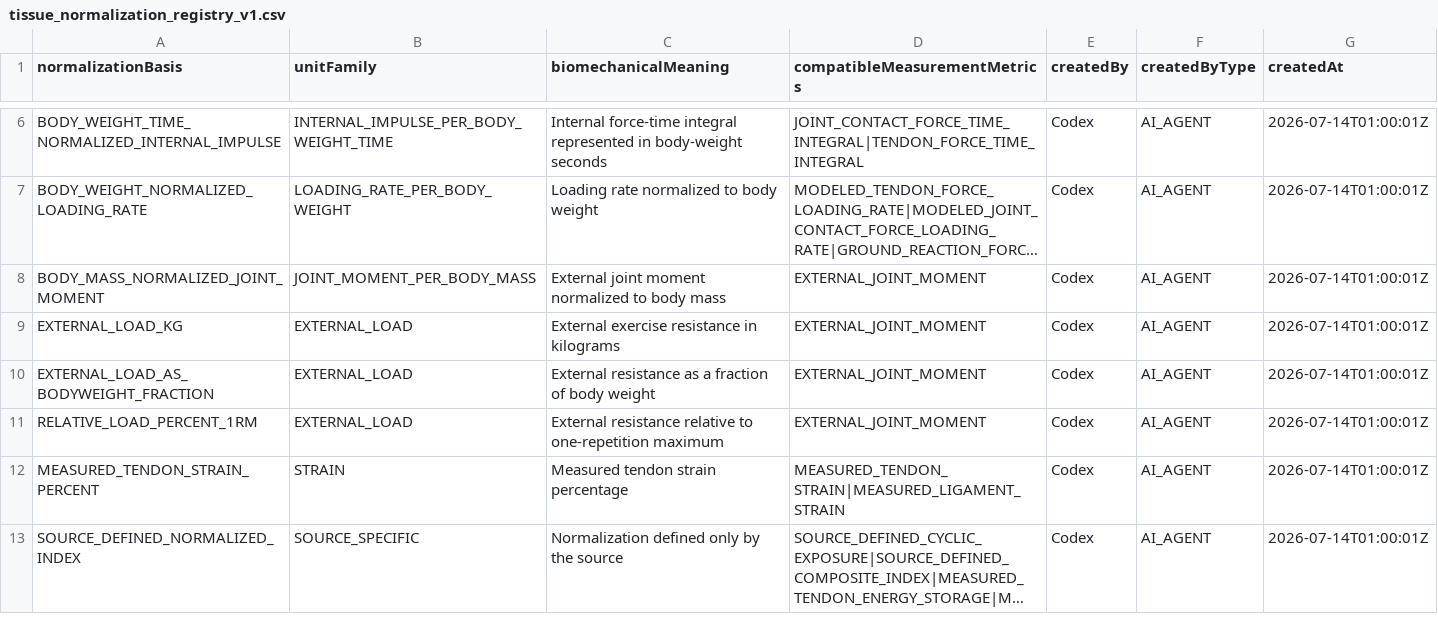
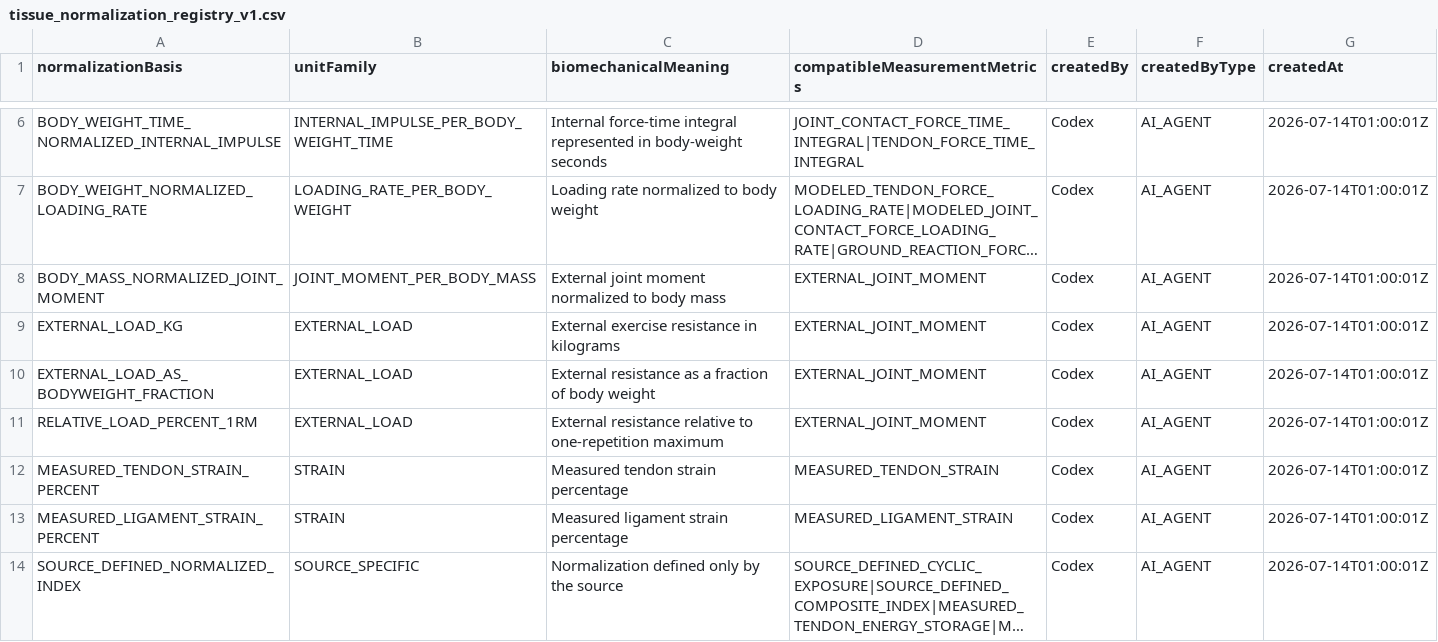
Before and after one commit to Mascollel-Ko/WhatYouGottaDo, a CSV file: app/src/main/assets/metadata/tissue_load_v1/tissue_normalization_registry_v1.csv, drawn as a sheet; only a part is shown, gaps mark what is left out; long unchanged cells end in …; the diff covers the shown part only; the diff names each change by its address in the sheet, - before the commit and + after, or states it on an @@ line.

```diff
--- a/app/src/main/assets/metadata/tissue_load_v1/tissue_normalization_registry_v1.csv
+++ b/app/src/main/assets/metadata/tissue_load_v1/tissue_normalization_registry_v1.csv
-D12 (compatibleMeasurementMetrics): MEASURED_TENDON_STRAIN|MEASURED_LIGAMENT_STRAIN
+D12 (compatibleMeasurementMetrics): MEASURED_TENDON_STRAIN
+row 13: MEASURED_LIGAMENT_STRAIN_PERCENT | STRAIN | Measured ligament strain percentage | MEASURED_LIGAMENT_STRAIN | Codex | AI_AGENT | 2026-07-14T01:00:01Z
```
Also changed, not shown: 1 edited cell elsewhere in this file, app/src/main/assets/metadata/tissue_load_v1/tissue_load_dimension_registry_v2.csv, app/src/main/assets/metadata/tissue_load_v1/tissue_measurement_metric_registry_v1.csv, 19 other files.
